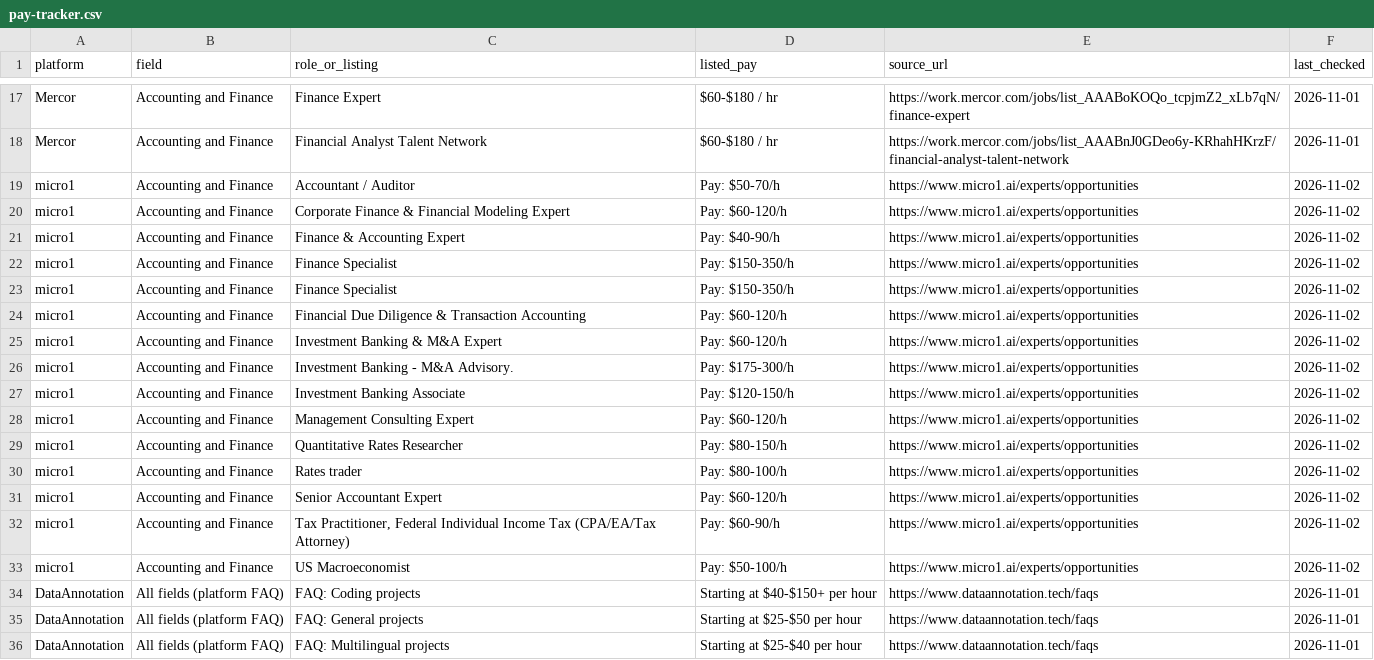
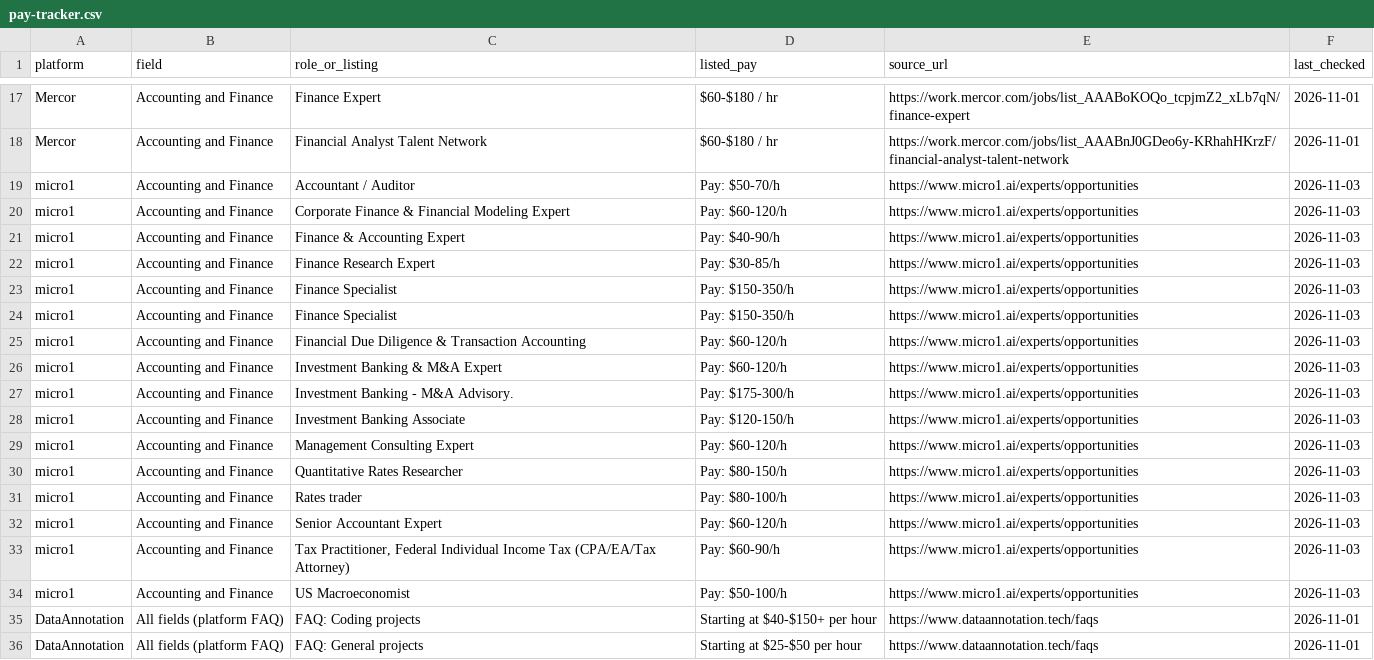
Before and after one commit to knackboard-data/pay-data, a CSV file: pay-tracker.csv, drawn as a sheet; only a part is shown, gaps mark what is left out; the shorter side is filled out with more unchanged rows.

```diff
--- a/pay-tracker.csv
+++ b/pay-tracker.csv
@@ -18,17 +18,18 @@ Mercor,Accounting and Finance,Finance Expert,$60-$180 / hr,https://work.mercor.c
 Mercor,Accounting and Finance,Financial Analyst Talent Network,$60-$180 / hr,https://work.mercor.com/jobs/list_AAABnJ0GDeo6y-KRhahHKrzF/financial-analyst-talent-network,2026-11-01
-micro1,Accounting and Finance,Accountant / Auditor,Pay: $50-70/h,https://www.micro1.ai/experts/opportunities,2026-11-02
-micro1,Accounting and Finance,Corporate Finance & Financial Modeling Expert,Pay: $60-120/h,https://www.micro1.ai/experts/opportunities,2026-11-02
-micro1,Accounting and Finance,Finance & Accounting Expert,Pay: $40-90/h,https://www.micro1.ai/experts/opportunities,2026-11-02
-micro1,Accounting and Finance,Finance Specialist,Pay: $150-350/h,https://www.micro1.ai/experts/opportunities,2026-11-02
-micro1,Accounting and Finance,Finance Specialist,Pay: $150-350/h,https://www.micro1.ai/experts/opportunities,2026-11-02
-micro1,Accounting and Finance,Financial Due Diligence & Transaction Accounting,Pay: $60-120/h,https://www.micro1.ai/experts/opportunities,2026-11-02
-micro1,Accounting and Finance,Investment Banking & M&A Expert,Pay: $60-120/h,https://www.micro1.ai/experts/opportunities,2026-11-02
-micro1,Accounting and Finance,Investment Banking - M&A Advisory.,Pay: $175-300/h,https://www.micro1.ai/experts/opportunities,2026-11-02
-micro1,Accounting and Finance,Investment Banking Associate,Pay: $120-150/h,https://www.micro1.ai/experts/opportunities,2026-11-02
-micro1,Accounting and Finance,Management Consulting Expert,Pay: $60-120/h,https://www.micro1.ai/experts/opportunities,2026-11-02
-micro1,Accounting and Finance,Quantitative Rates Researcher,Pay: $80-150/h,https://www.micro1.ai/experts/opportunities,2026-11-02
-micro1,Accounting and Finance,Rates trader,Pay: $80-100/h,https://www.micro1.ai/experts/opportunities,2026-11-02
-micro1,Accounting and Finance,Senior Accountant Expert,Pay: $60-120/h,https://www.micro1.ai/experts/opportunities,2026-11-02
-micro1,Accounting and Finance,"Tax Practitioner, Federal Individual Income Tax (CPA/EA/Tax Attorney)",Pay: $60-90/h,https://www.micro1.ai/experts/opportunities,2026-11-02
-micro1,Accounting and Finance,US Macroeconomist,Pay: $50-100/h,https://www.micro1.ai/experts/opportunities,2026-11-02
+micro1,Accounting and Finance,Accountant / Auditor,Pay: $50-70/h,https://www.micro1.ai/experts/opportunities,2026-11-03
+micro1,Accounting and Finance,Corporate Finance & Financial Modeling Expert,Pay: $60-120/h,https://www.micro1.ai/experts/opportunities,2026-11-03
+micro1,Accounting and Finance,Finance & Accounting Expert,Pay: $40-90/h,https://www.micro1.ai/experts/opportunities,2026-11-03
+micro1,Accounting and Finance,Finance Research Expert,Pay: $30-85/h,https://www.micro1.ai/experts/opportunities,2026-11-03
+micro1,Accounting and Finance,Finance Specialist,Pay: $150-350/h,https://www.micro1.ai/experts/opportunities,2026-11-03
+micro1,Accounting and Finance,Finance Specialist,Pay: $150-350/h,https://www.micro1.ai/experts/opportunities,2026-11-03
+micro1,Accounting and Finance,Financial Due Diligence & Transaction Accounting,Pay: $60-120/h,https://www.micro1.ai/experts/opportunities,2026-11-03
+micro1,Accounting and Finance,Investment Banking & M&A Expert,Pay: $60-120/h,https://www.micro1.ai/experts/opportunities,2026-11-03
+micro1,Accounting and Finance,Investment Banking - M&A Advisory.,Pay: $175-300/h,https://www.micro1.ai/experts/opportunities,2026-11-03
+micro1,Accounting and Finance,Investment Banking Associate,Pay: $120-150/h,https://www.micro1.ai/experts/opportunities,2026-11-03
+micro1,Accounting and Finance,Management Consulting Expert,Pay: $60-120/h,https://www.micro1.ai/experts/opportunities,2026-11-03
+micro1,Accounting and Finance,Quantitative Rates Researcher,Pay: $80-150/h,https://www.micro1.ai/experts/opportunities,2026-11-03
+micro1,Accounting and Finance,Rates trader,Pay: $80-100/h,https://www.micro1.ai/experts/opportunities,2026-11-03
+micro1,Accounting and Finance,Senior Accountant Expert,Pay: $60-120/h,https://www.micro1.ai/experts/opportunities,2026-11-03
+micro1,Accounting and Finance,"Tax Practitioner, Federal Individual Income Tax (CPA/EA/Tax Attorney)",Pay: $60-90/h,https://www.micro1.ai/experts/opportunities,2026-11-03
+micro1,Accounting and Finance,US Macroeconomist,Pay: $50-100/h,https://www.micro1.ai/experts/opportunities,2026-11-03
 DataAnnotation,All fields (platform FAQ),FAQ: Coding projects,Starting at $40-$150+ per hour,https://www.dataannotation.tech/faqs,2026-11-01
```
Also changed, not shown: changelog.csv, pay-tracker-history.csv, 2 other files.
